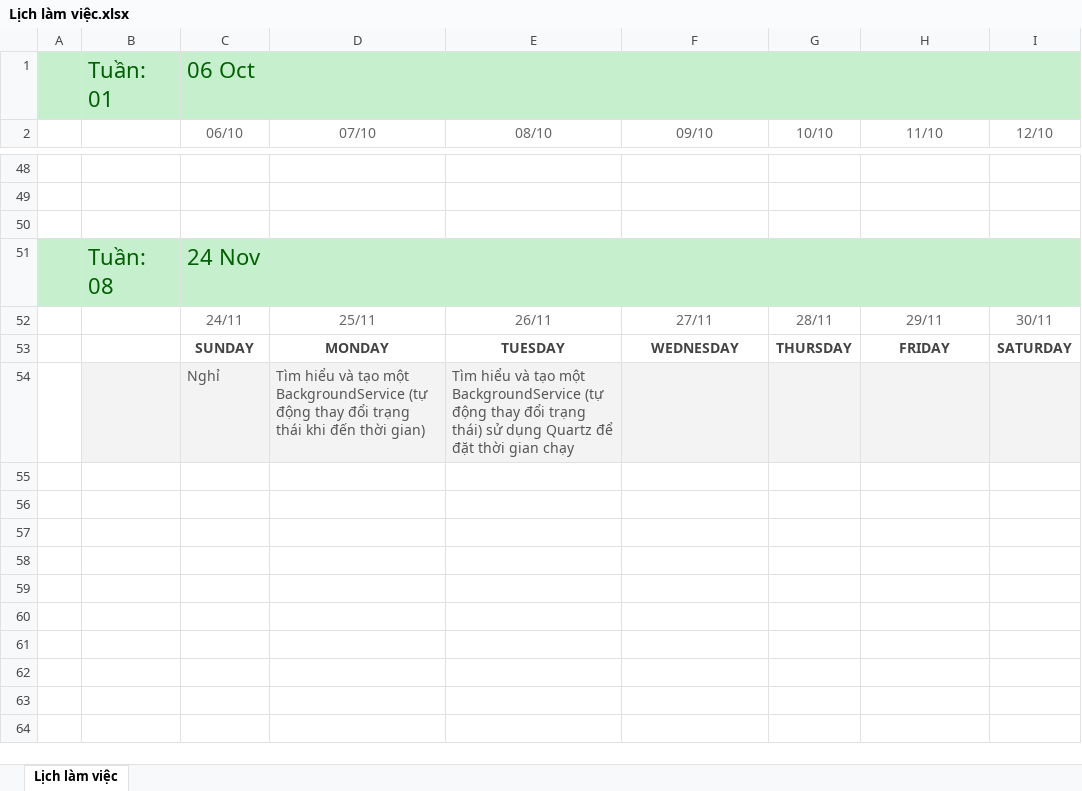
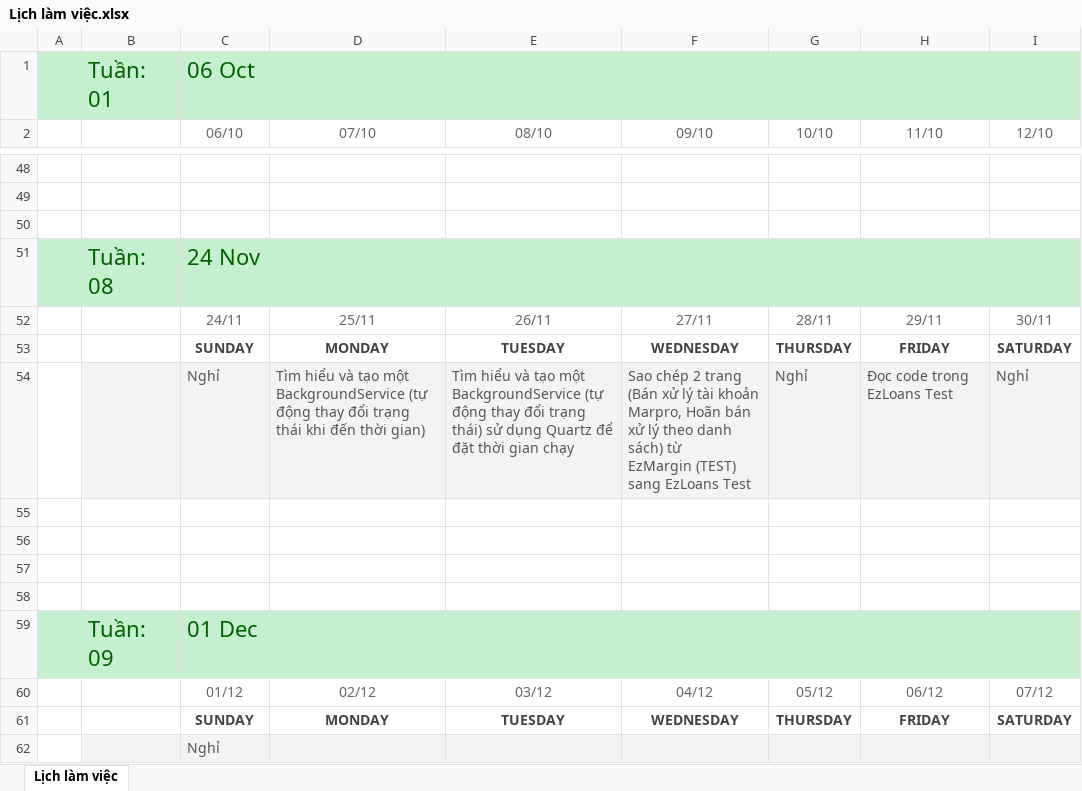
Before and after one commit to namad12/Fit-thuctap, an Excel workbook: 5_TaskList/Lịch làm việc.xlsx, sheet Lịch làm việc, drawn as a sheet; only a part is shown, gaps mark what is left out; values as stored, in another font and other column widths than the file's, no borders; addresses are those after the commit; ↵ is a line break in a cell; the diff names each change by its address in the sheet, - before the commit and + after, or states it on an @@ line.

Commit message:
Update LichLamViec 27/11-1/12

```diff
--- a/5_TaskList/Lịch làm việc.xlsx (sheet Lịch làm việc)
+++ b/5_TaskList/Lịch làm việc.xlsx (sheet Lịch làm việc)
+row 54:  |  | Nghỉ | Tìm hiểu và tạo một BackgroundService (tự động thay đổi trạng thái khi đến thời gian) | Tìm hiểu và tạo một BackgroundService (tự động thay đổi trạng thái) sử dụng Quartz để đặt thời gian chạy | Sao chép 2 trang (Bán xử lý tài khoản Marpro, Hoãn bán xử lý theo danh sách) từ ↵ EzMargin (TEST) sang EzLoans Test | Nghỉ | Đọc code trong EzLoans Test | Nghỉ
-B55:I55 fill: #F3F3F3
+B55:I55 fill: none
-row 55:  |  | Nghỉ | Tìm hiểu và tạo một BackgroundService (tự động thay đổi trạng thái khi đến thời gian) | Tìm hiểu và tạo một BackgroundService (tự động thay đổi trạng thái) sử dụng Quartz để đặt thời gian chạy
+row 55: (empty)
+row 56: (empty)
+row 57: (empty)
+row 58: (empty)
+row 59:  | Tuần: 09 | 01 Dec
+row 60:  |  | 01/12 | 02/12 | 03/12 | 04/12 | 05/12 | 06/12 | 07/12
+row 61:  |  | SUNDAY | MONDAY | TUESDAY | WEDNESDAY | THURSDAY | FRIDAY | SATURDAY
+row 62:  |  | Nghỉ
```
